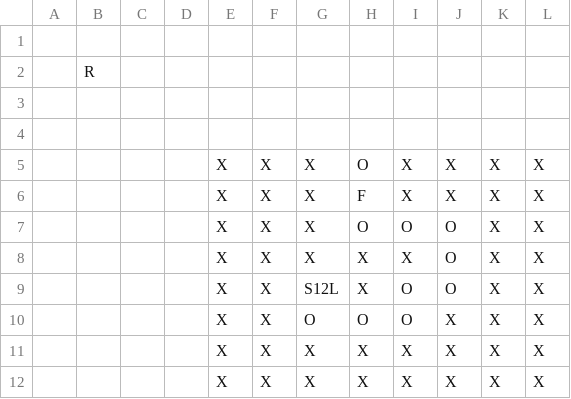
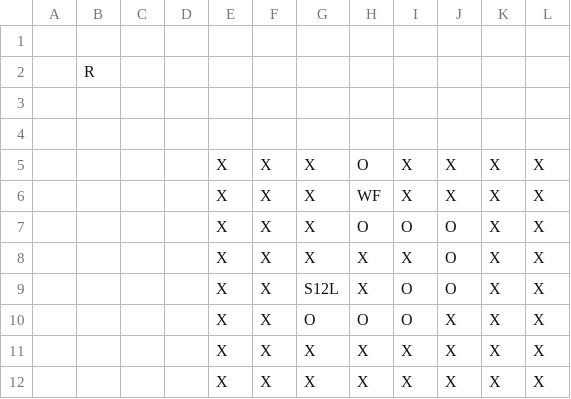
Before and after one commit to markifedor/OrbosAdventure, a CSV file: datafiles/rooms/Rooms - Room1.csv, drawn as a sheet.

```diff
--- a/datafiles/rooms/Rooms - Room1.csv
+++ b/datafiles/rooms/Rooms - Room1.csv
@@ -5,3 +5,3 @@
 ,,,,X,X,X,O,X,X,X,X
-,,,,X,X,X,F,X,X,X,X
+,,,,X,X,X,WF,X,X,X,X
 ,,,,X,X,X,O,O,O,X,X
```
Also changed, not shown: datafiles/rooms/Rooms - Room2.csv, datafiles/rooms/Rooms - Room4.csv, 37 other files.
